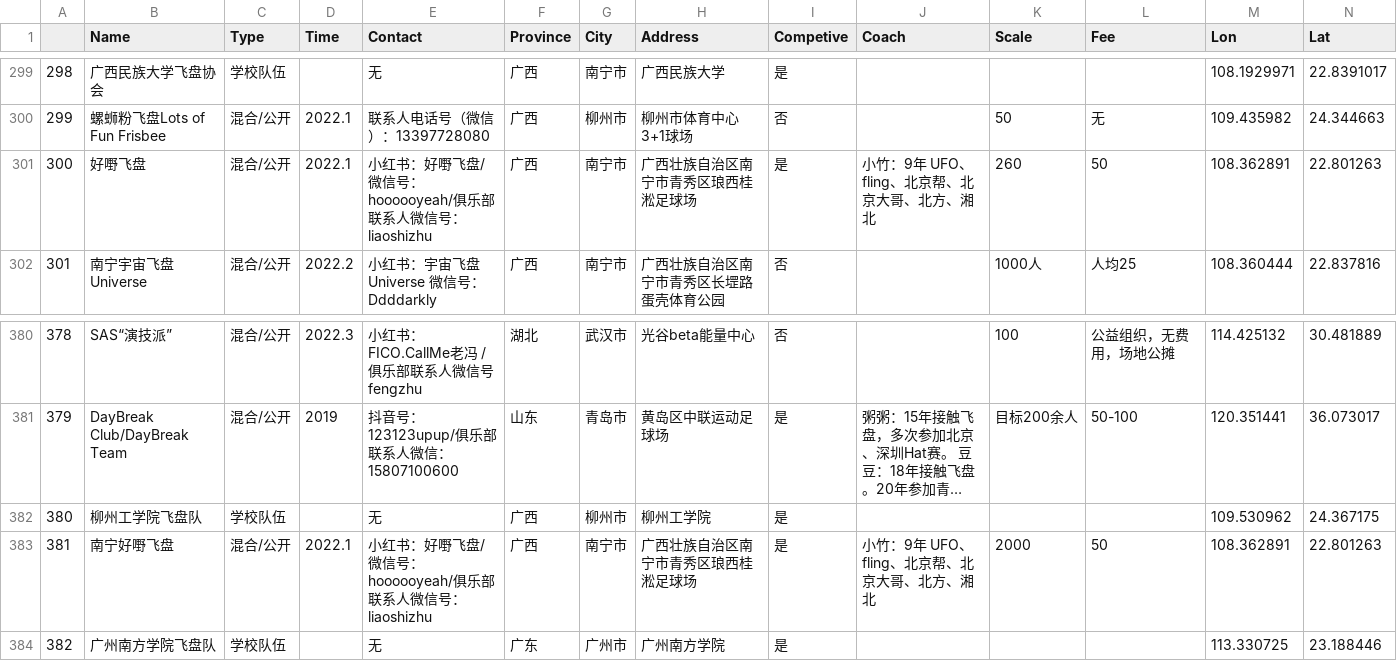
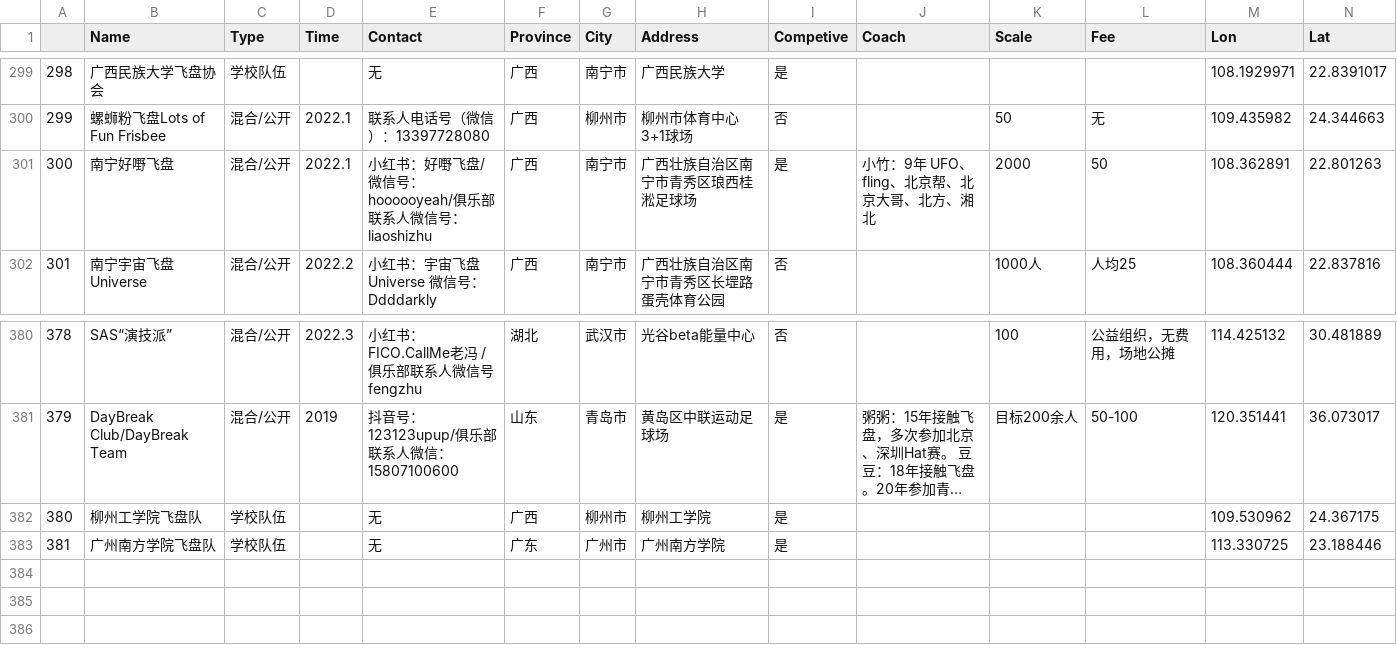
Before and after one commit to juxuan27/pandonut, a CSV file: data/frisbee.csv, drawn as a sheet; only a part is shown, gaps mark what is left out; long unchanged cells end in …; removed rows and columns are numbered as before the commit, all else as after; rows hold the shown columns only; the diff names each change by its address in the sheet, - before the commit and + after, or states it on an @@ line.

Commit message:
Update frisbee.csv

```diff
--- a/data/frisbee.csv
+++ b/data/frisbee.csv
-B301 (Name): 好嘢飞盘
+B301 (Name): 南宁好嘢飞盘
-K301 (Scale): 260
+K301 (Scale): 2000
-row 383: 381 | 南宁好嘢飞盘 | 混合/公开 | 2022.1 | 小红书：好嘢飞盘/微信号：hoooooyeah/俱乐部联系人微信号：liaoshizhu | 广西 | 南宁市 | 广西壮族自治区南宁市青秀区琅西桂淞足球场 | 是 | 小竹：9年 UFO、fling、北京帮、北京大哥、北方、湘北 | 2000 | 50 | 108.362891 | 22.801263
@@ column A renumbered from row 383 down @@
```
